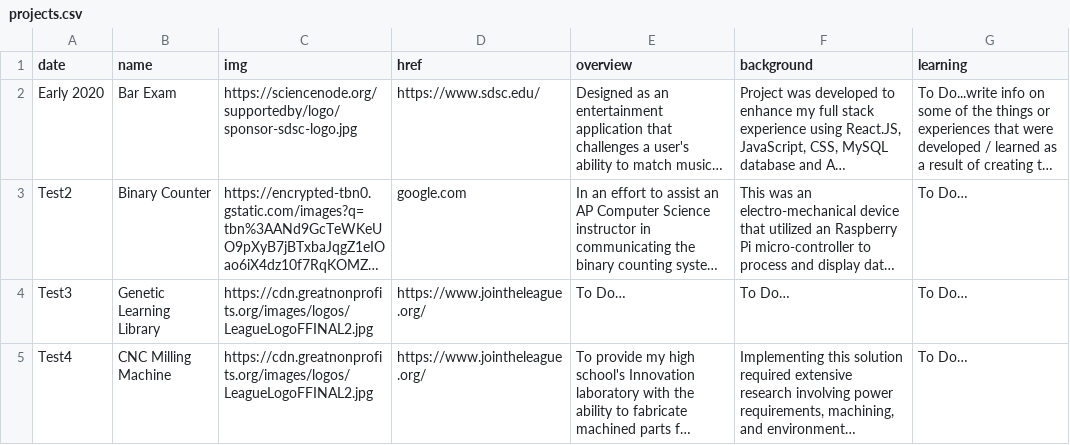
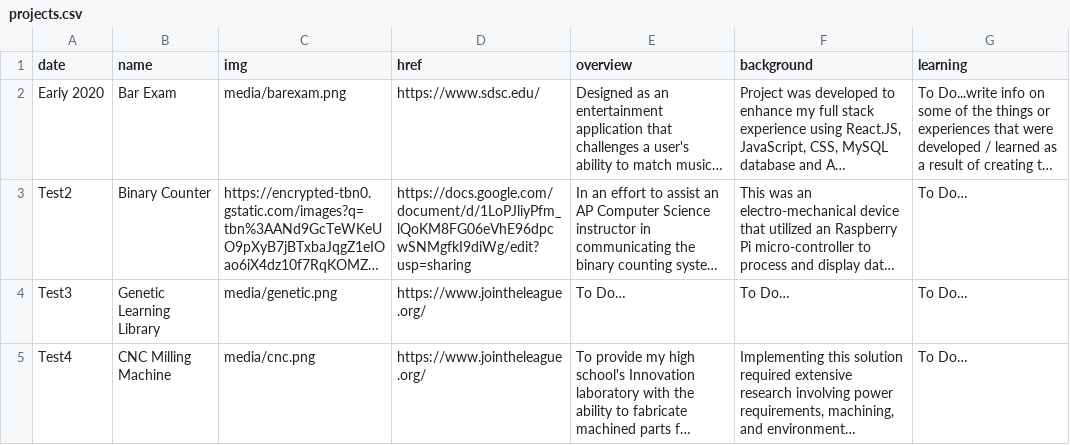
Before and after one commit to najclark/najclark.github.com, a CSV file: _data/projects.csv, drawn as a sheet; long unchanged cells end in …; the diff names each change by its address in the sheet, - before the commit and + after, or states it on an @@ line.

```diff
--- a/_data/projects.csv
+++ b/_data/projects.csv
-C2 (img): https://sciencenode.org/supportedby/logo/sponsor-sdsc-logo.jpg
+C2 (img): media/barexam.png
-D3 (href): google.com
+D3 (href): https://docs.google.com/document/d/1LoPJliyPfm_lQoKM8FG06eVhE96dpcwSNMgfkI9diWg/edit?usp=sharing
-C4 (img): https://cdn.greatnonprofits.org/images/logos/LeagueLogoFFINAL2.jpg
+C4 (img): media/genetic.png
-C5 (img): https://cdn.greatnonprofits.org/images/logos/LeagueLogoFFINAL2.jpg
+C5 (img): media/cnc.png
```
Also changed, not shown: _data/experience.csv, 27 other files.
